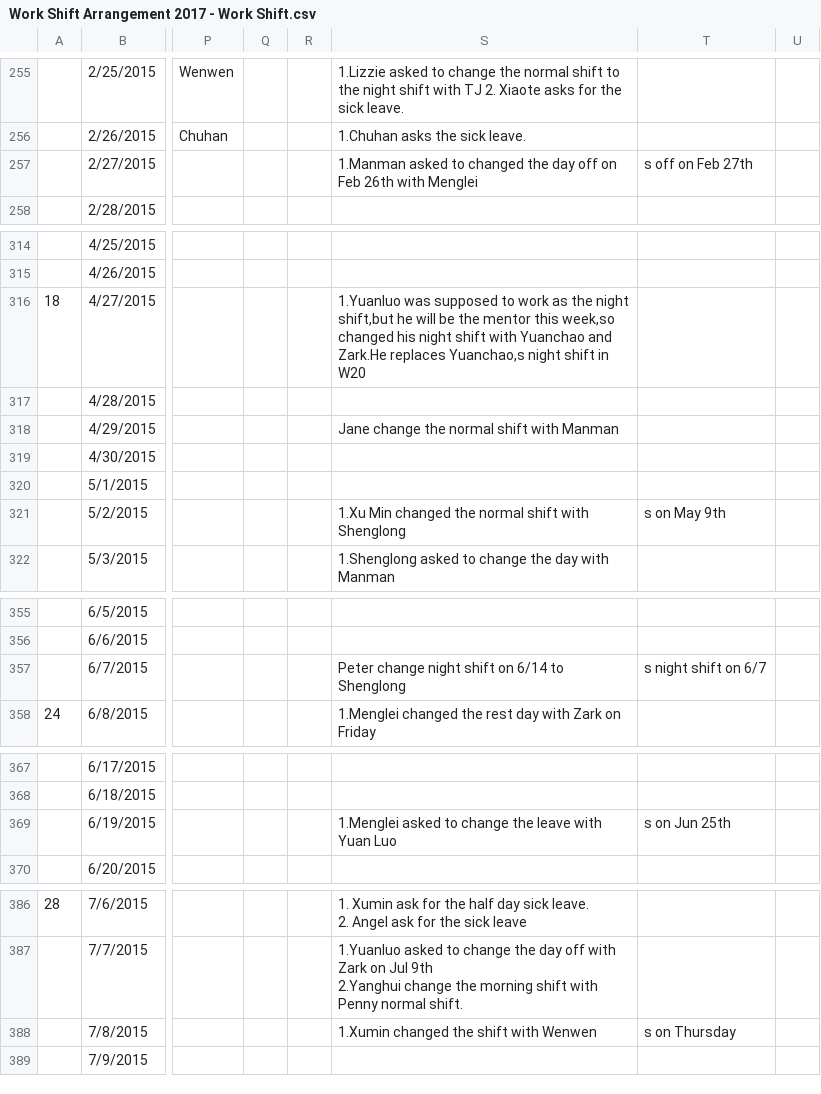
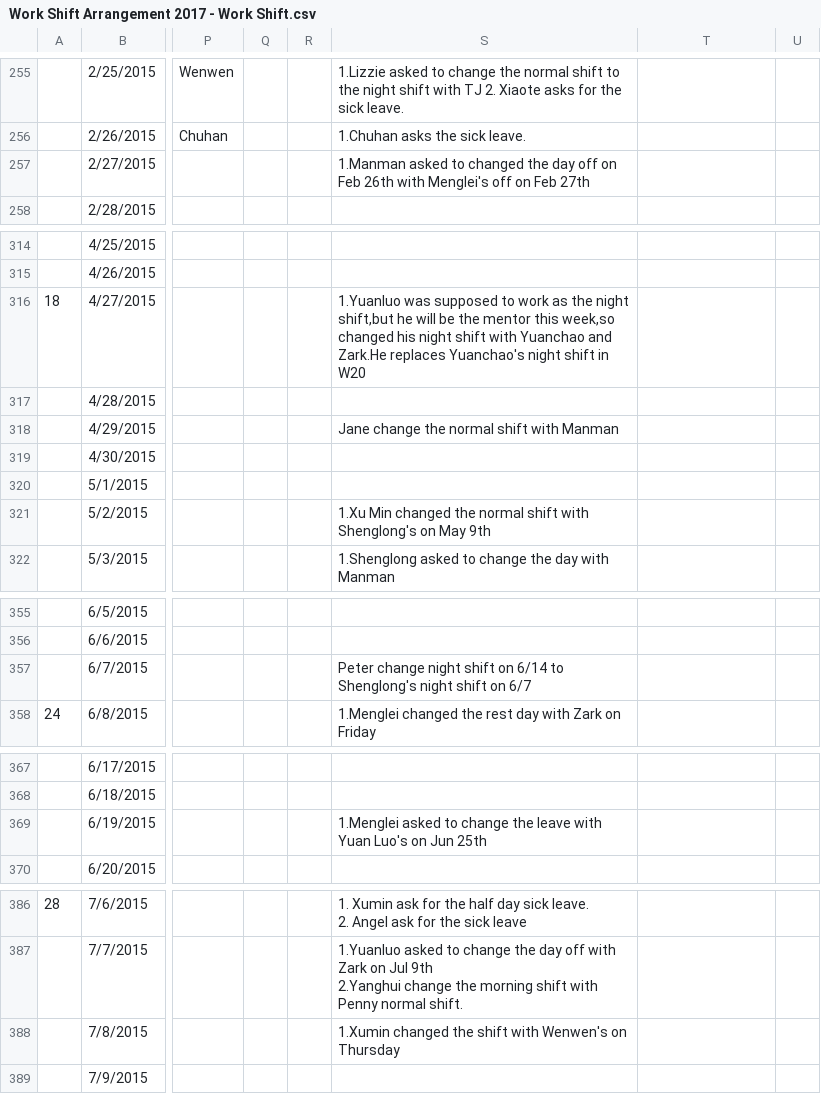
Before and after one commit to johnstond/workshift-tracking-2018, a CSV file: Work Shift Arrangement 2017 - Work Shift.csv, drawn as a sheet; only a part is shown, gaps mark what is left out; the diff covers the shown part only; the diff names each change by its address in the sheet, - before the commit and + after, or states it on an @@ line.

```diff
--- a/Work Shift Arrangement 2017 - Work Shift.csv
+++ b/Work Shift Arrangement 2017 - Work Shift.csv
-S257: …26th with Menglei
+S257: …26th with Menglei's off on Feb 27th
-T257: s off on Feb 27th
+T257: (empty)
-S316: …Zark.He replaces Yuanchao,s night shift…
+S316: …Zark.He replaces Yuanchao's night shift…
-S321: …shift with Shenglong
+S321: …shift with Shenglong's on May 9th
-T321: s on May 9th
+T321: (empty)
-S357: …6/14 to Shenglong
+S357: …6/14 to Shenglong's night shift on 6/7
-T357: s night shift on 6/7
+T357: (empty)
-S369: …with Yuan Luo
+S369: …with Yuan Luo's on Jun 25th
-T369: s on Jun 25th
+T369: (empty)
-S388: 1.Xumin changed the shift with Wenwen
+S388: 1.Xumin changed the shift with Wenwen's on Thursday
-T388: s on Thursday
+T388: (empty)
```
Also changed, not shown: 49 edited cells elsewhere in this file.
